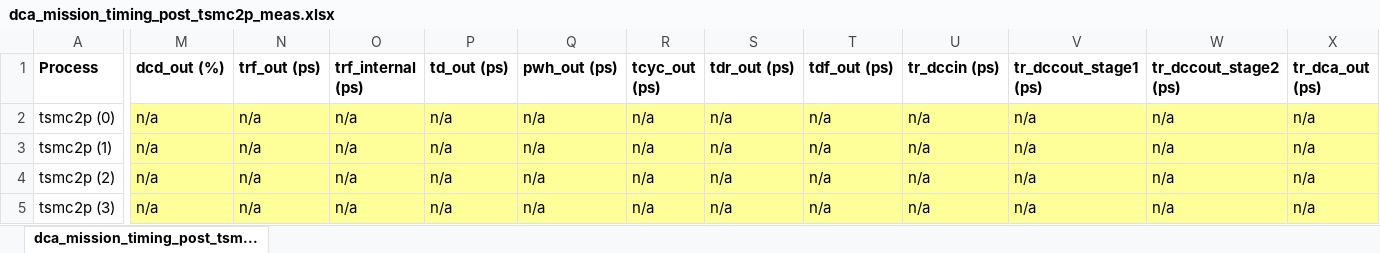
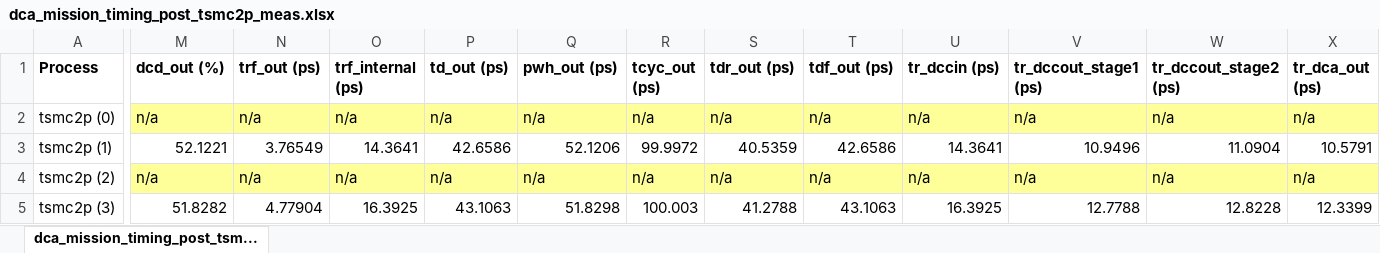
Before and after one commit to tien2032002/excel, an Excel workbook: dca_mission_timing_post_tsmc2p_meas.xlsx, sheet dca_mission_timing_post_tsm..., drawn as a sheet; only a part is shown, gaps mark what is left out; values as stored, in another font and other column widths than the file's, no borders; the diff covers the shown part only; the diff names each change by its address in the sheet, - before the commit and + after, or states it on an @@ line.

Commit message:
''

```diff
--- a/dca_mission_timing_post_tsmc2p_meas.xlsx (sheet dca_mission_timing_post_tsm...)
+++ b/dca_mission_timing_post_tsmc2p_meas.xlsx (sheet dca_mission_timing_post_tsm...)
-M3 (dcd_out (%)): n/a
+M3 (dcd_out (%)): 52.1221
-M3:X3 fill: #FFFF99
+M3:X3 fill: none
-N3 (trf_out (ps)): n/a
+N3 (trf_out (ps)): 3.76549
-O3 (trf_internal (ps)): n/a
+O3 (trf_internal (ps)): 14.3641
-P3 (td_out (ps)): n/a
+P3 (td_out (ps)): 42.6586
-Q3 (pwh_out (ps)): n/a
+Q3 (pwh_out (ps)): 52.1206
-R3 (tcyc_out (ps)): n/a
+R3 (tcyc_out (ps)): 99.9972
-S3 (tdr_out (ps)): n/a
+S3 (tdr_out (ps)): 40.5359
-T3 (tdf_out (ps)): n/a
+T3 (tdf_out (ps)): 42.6586
-U3 (tr_dccin (ps)): n/a
+U3 (tr_dccin (ps)): 14.3641
-V3 (tr_dccout_stage1 (ps)): n/a
+V3 (tr_dccout_stage1 (ps)): 10.9496
-W3 (tr_dccout_stage2 (ps)): n/a
+W3 (tr_dccout_stage2 (ps)): 11.0904
-X3 (tr_dca_out (ps)): n/a
+X3 (tr_dca_out (ps)): 10.5791
-M5 (dcd_out (%)): n/a
+M5 (dcd_out (%)): 51.8282
-M5:X5 fill: #FFFF99
+M5:X5 fill: none
-N5 (trf_out (ps)): n/a
+N5 (trf_out (ps)): 4.77904
-O5 (trf_internal (ps)): n/a
+O5 (trf_internal (ps)): 16.3925
-P5 (td_out (ps)): n/a
+P5 (td_out (ps)): 43.1063
-Q5 (pwh_out (ps)): n/a
+Q5 (pwh_out (ps)): 51.8298
-R5 (tcyc_out (ps)): n/a
+R5 (tcyc_out (ps)): 100.003
-S5 (tdr_out (ps)): n/a
+S5 (tdr_out (ps)): 41.2788
-T5 (tdf_out (ps)): n/a
+T5 (tdf_out (ps)): 43.1063
-U5 (tr_dccin (ps)): n/a
+U5 (tr_dccin (ps)): 16.3925
-V5 (tr_dccout_stage1 (ps)): n/a
+V5 (tr_dccout_stage1 (ps)): 12.7788
-W5 (tr_dccout_stage2 (ps)): n/a
+W5 (tr_dccout_stage2 (ps)): 12.8228
-X5 (tr_dca_out (ps)): n/a
+X5 (tr_dca_out (ps)): 12.3399
```
Also changed, not shown: 5 added rows, 5 removed rows, 1123 edited cells and cell formats elsewhere in this sheet.
